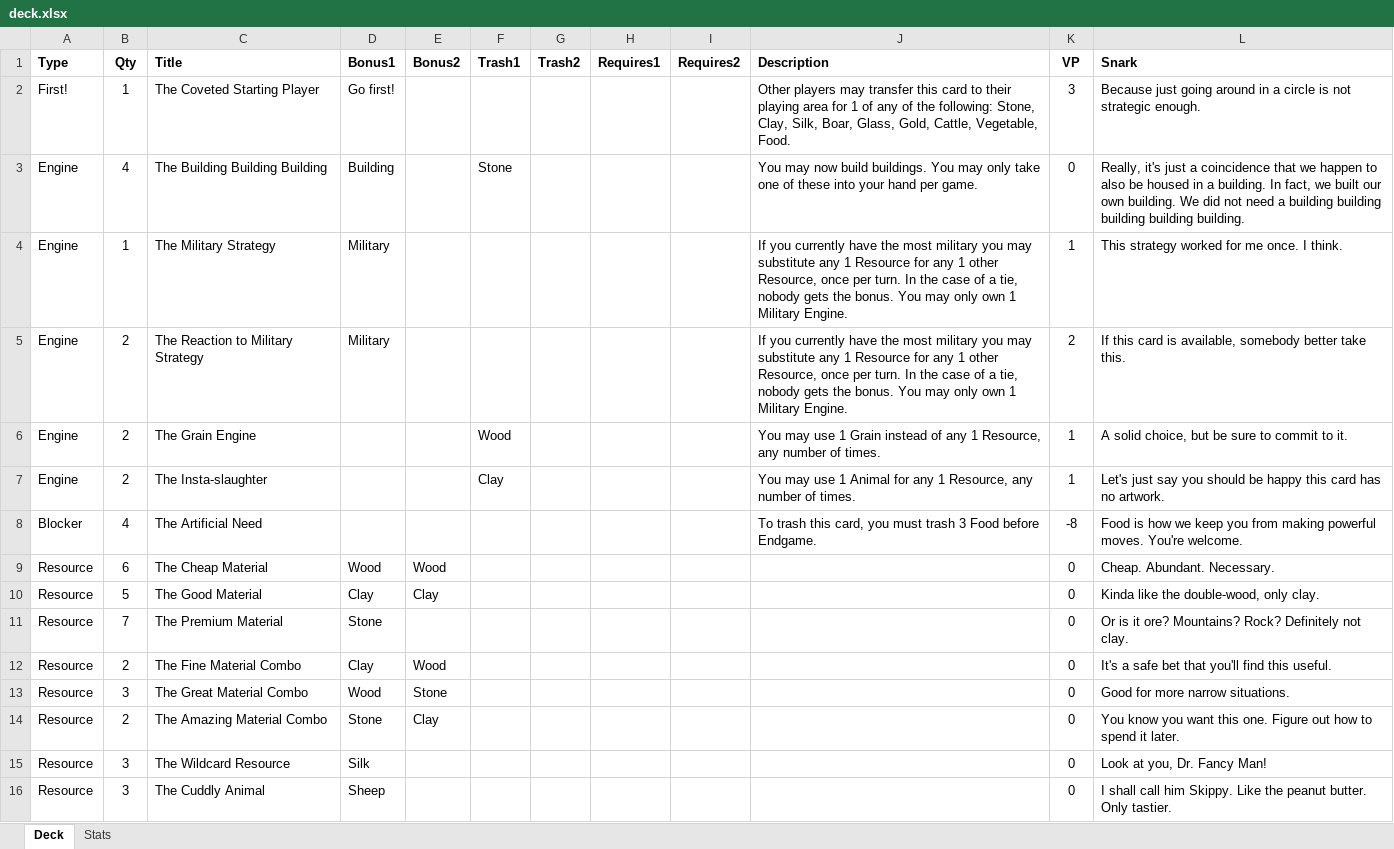
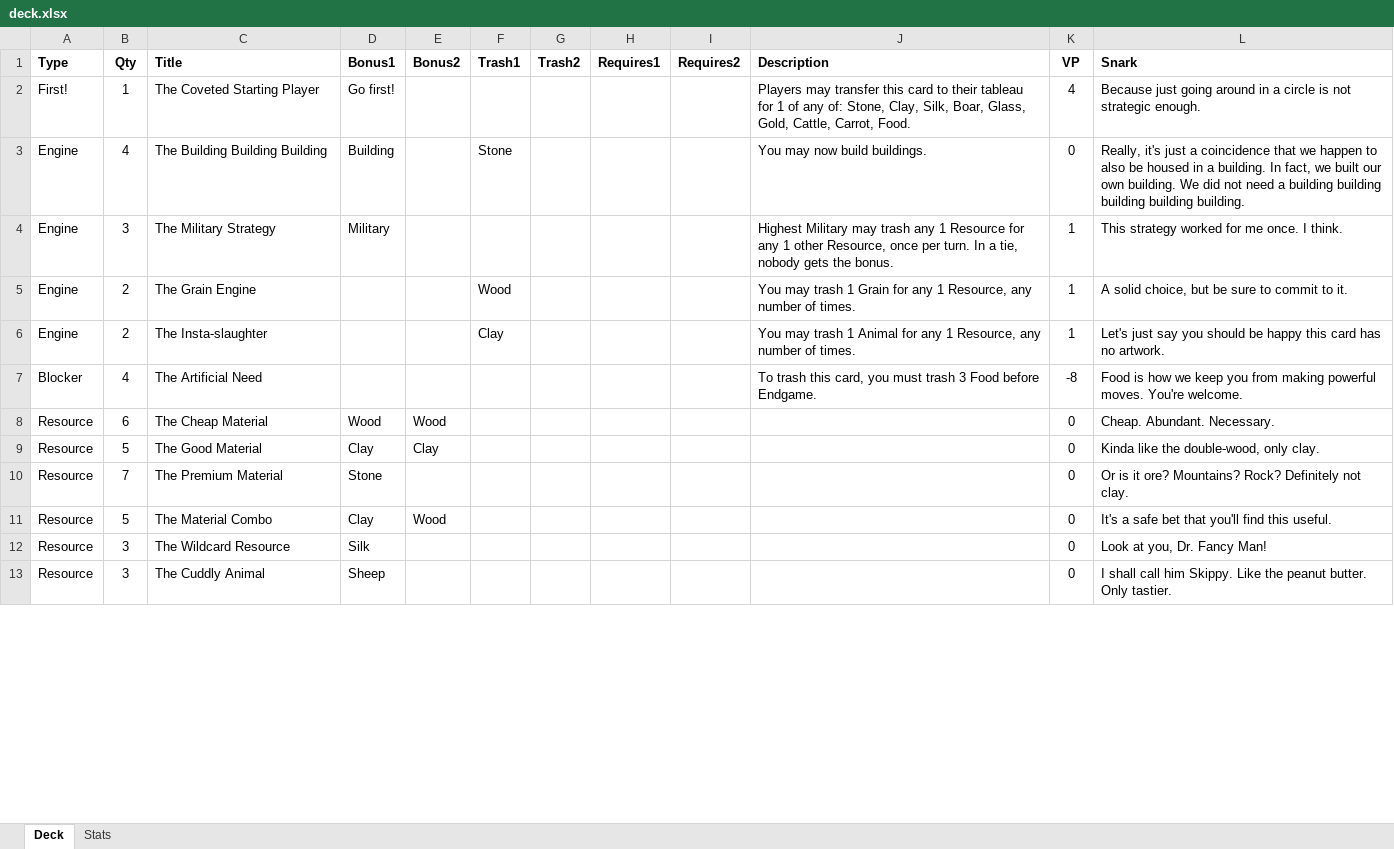
Before and after one commit to andymeneely/victory-point-salad, an Excel workbook: data/deck.xlsx, sheet Deck, drawn as a sheet; only a part is shown; values as stored, in another font and other column widths than the file's, no borders; removed rows and columns are numbered as before the commit, all else as after; the diff covers the shown part only; the diff names each change by its address in the sheet, - before the commit and + after, or states it on an @@ line.

Commit message:
Lots of game balancing, VP inflation

```diff
--- a/data/deck.xlsx (sheet Deck)
+++ b/data/deck.xlsx (sheet Deck)
-J2 (Description): Other players may transfer this card to their playing area for 1 of any of the following: Stone, Clay, Silk, Boar, Glass, Gold, Cattle, Vegetable, Food.
+J2 (Description): Players may transfer this card to their tableau for 1 of any of: Stone, Clay, Silk, Boar, Glass, Gold, Cattle, Carrot, Food.
-K2 (VP): 3
+K2 (VP): 4
-J3 (Description): …build buildings. You may only take one of these into your hand per game.
+J3 (Description): …build buildings.
-B4 (Qty): 1
+B4 (Qty): 3
-J4 (Description): If you currently have the most military you may substitute any 1 Resource for any 1 other Resource, once per turn. In the case of a tie, nobody gets the bonus. You may only own 1 Military Engine.
+J4 (Description): Highest Military may trash any 1 Resource for any 1 other Resource, once per turn. In a tie, nobody gets the bonus.
-row 5: Engine | 2 | The Reaction to Military Strategy | Military |  |  |  |  |  | If you currently have the most military you may substitute any 1 Resource for any 1 other Resource, once per turn. In the case of a tie, nobody gets the bonus. You may only own 1 Military Engine. | 2 | If this card is available, somebody better take this.
-J5 (Description): You may use 1 Grain instead of any 1…
+J5 (Description): You may trash 1 Grain for any 1…
-J6 (Description): You may use 1 Animal…
+J6 (Description): You may trash 1 Animal…
-B11 (Qty): 2
+B11 (Qty): 5
-C11 (Title): The Fine Material Combo
+C11 (Title): The Material Combo
-row 13: Resource | 3 | The Great Material Combo | Wood | Stone |  |  |  |  |  | 0 | Good for more narrow situations.
-row 14: Resource | 2 | The Amazing Material Combo | Stone | Clay |  |  |  |  |  | 0 | You know you want this one. Figure out how to spend it later.
```
Also changed, not shown: 2 added rows, 3 removed rows and 57 edited cells elsewhere in this sheet, sheet Stats, 3 other files.
